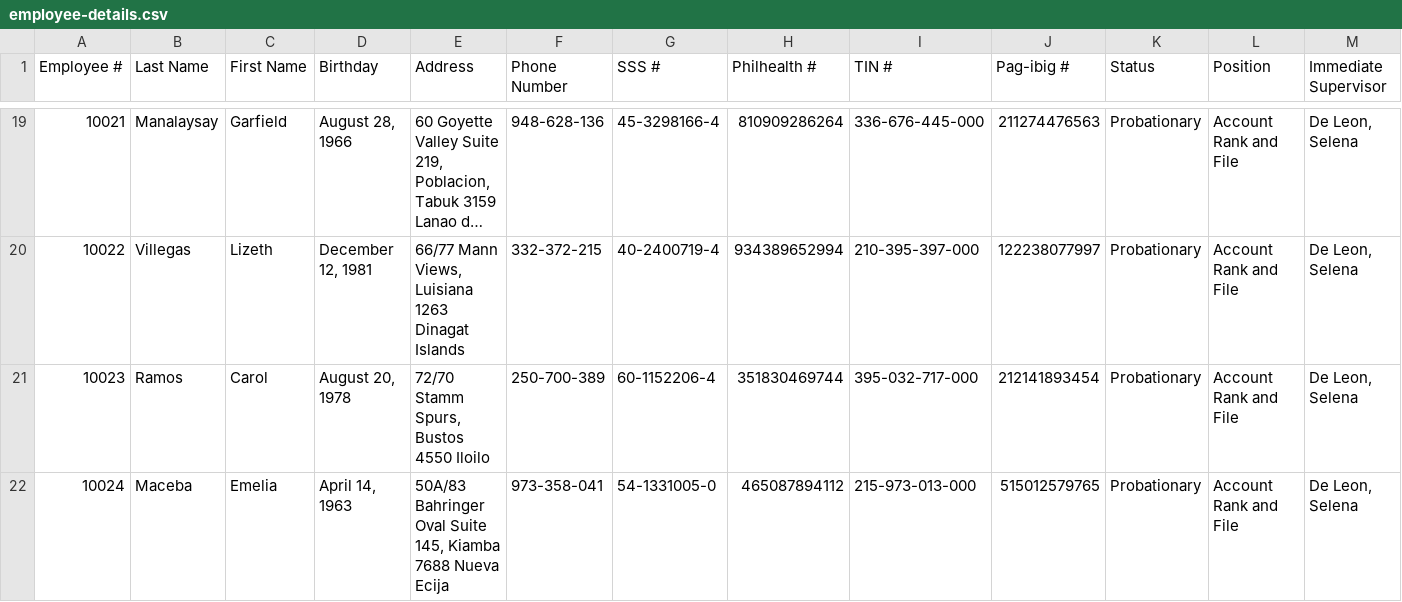
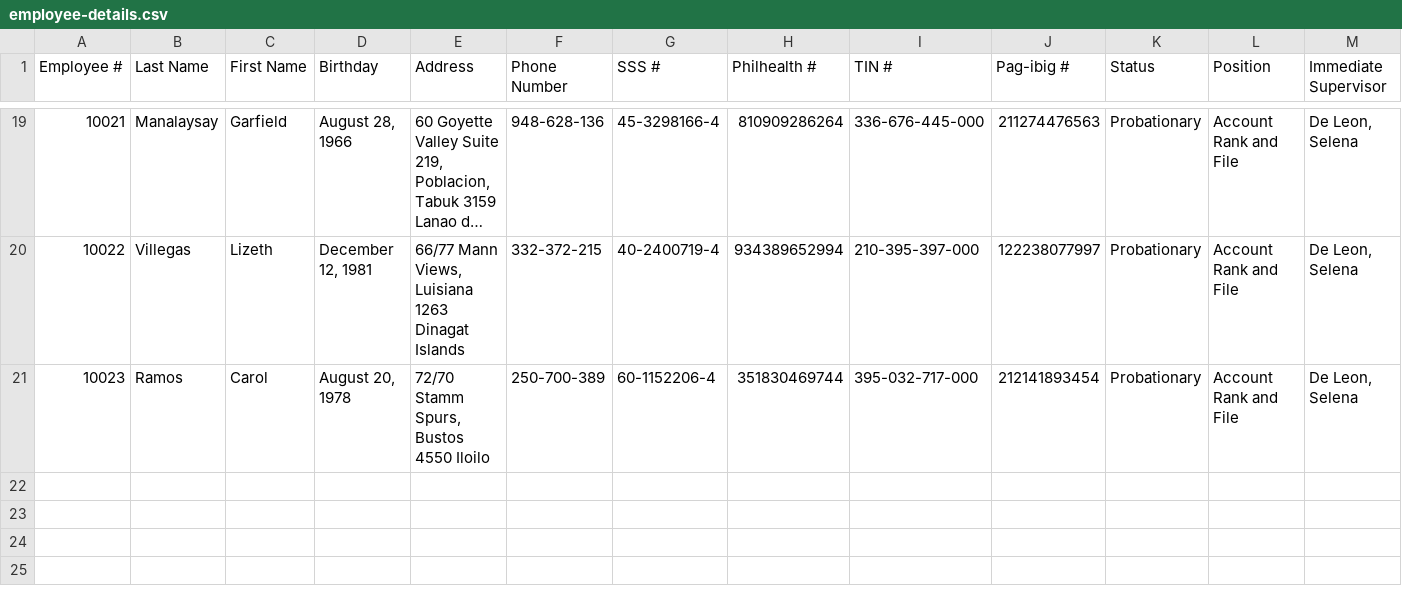
Before and after one commit to dvbondoy/MO-IT101-Group2, a CSV file: employee-details.csv, drawn as a sheet; only a part is shown, gaps mark what is left out; long unchanged cells end in …; rows hold the shown columns only; the diff names each change by its address in the sheet, - before the commit and + after, or states it on an @@ line.

```diff
--- a/employee-details.csv
+++ b/employee-details.csv
-row 22: 10024 | Maceba | Emelia | April 14, 1963 | 50A/83 Bahringer Oval Suite 145, Kiamba 7688 Nueva Ecija | 973-358-041 | 54-1331005-0 | 465087894112 | 215-973-013-000 | 515012579765 | Probationary | Account Rank and File | De Leon, Selena
```
Also changed, not shown: 1 other file.
